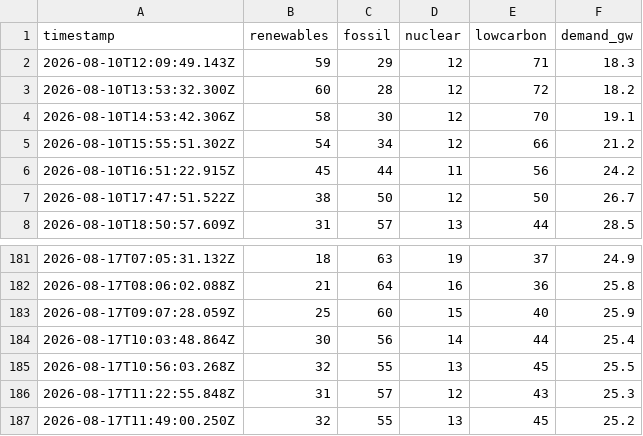
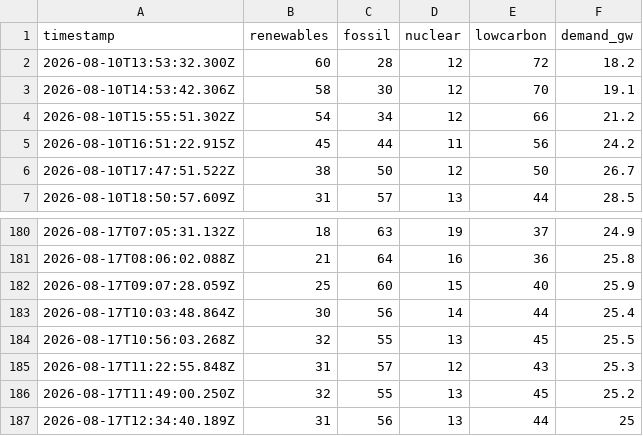
Before and after one commit to FilednotesArchitects/information-port, a CSV file: grid-history.csv, drawn as a sheet; only a part is shown, gaps mark what is left out.

```diff
--- a/grid-history.csv
+++ b/grid-history.csv
@@ -1,3 +1,2 @@
 timestamp,renewables,fossil,nuclear,lowcarbon,demand_gw
-2026-08-10T12:09:49.143Z,59,29,12,71,18.3
 2026-08-10T13:53:32.300Z,60,28,12,72,18.2
@@ -187 +186,2 @@ timestamp,renewables,fossil,nuclear,lowcarbon,demand_gw
 2026-08-17T11:49:00.250Z,32,55,13,45,25.2
+2026-08-17T12:34:40.189Z,31,56,13,44,25
```
Also changed, not shown: 1 other file.
